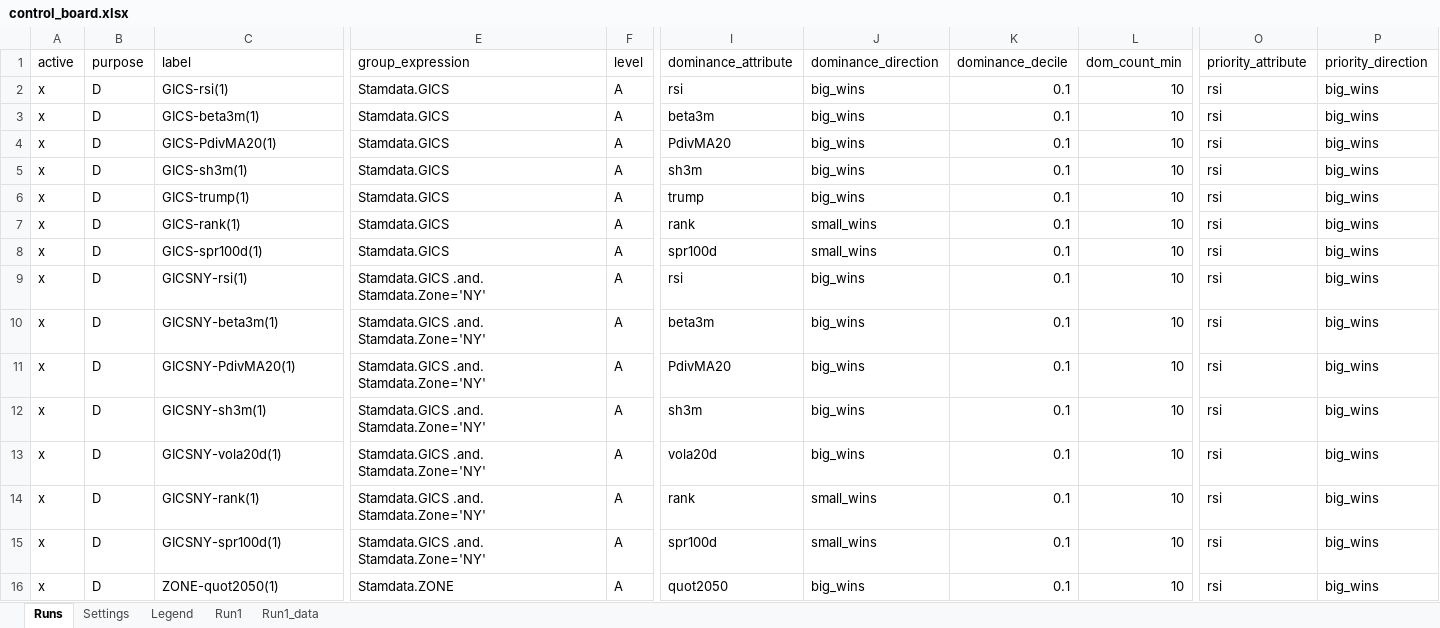
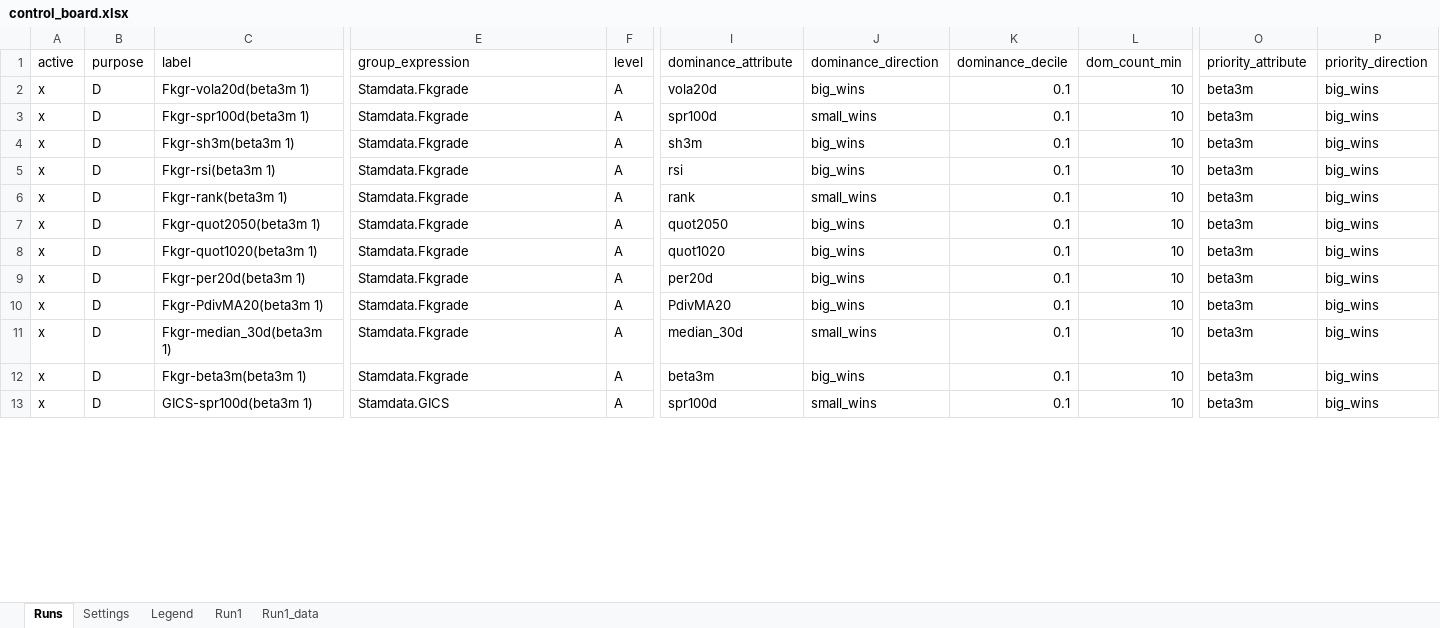
Before and after one commit to martinysteen/potentials, an Excel workbook: strategy_grp2/app/control/control_board.xlsx, sheet Runs, drawn as a sheet; only a part is shown, gaps mark what is left out; values as stored, in another font and other column widths than the file's, no cell formats; removed rows and columns are numbered as before the commit, all else as after; rows hold the shown columns only; the diff covers the shown part only; the diff names each change by its address in the sheet, - before the commit and + after, or states it on an @@ line.

Commit message:
Auto-backup: 2026-08-11 03:40:01

```diff
--- a/strategy_grp2/app/control/control_board.xlsx (sheet Runs)
+++ b/strategy_grp2/app/control/control_board.xlsx (sheet Runs)
-row 2: x | D | GICS-rsi(1) | Stamdata.GICS | A | rsi | big_wins | 0.1 | 10 | rsi | big_wins
-C2 (label): GICS-beta3m(1)
+C2 (label): Fkgr-vola20d(beta3m 1)
-E2:E7 (group_expression): Stamdata.GICS
+E2:E7 (group_expression): Stamdata.Fkgrade
-I2 (dominance_attribute): beta3m
+I2 (dominance_attribute): vola20d
-O2:O12 (priority_attribute): rsi
+O2:O12 (priority_attribute): beta3m
-C3 (label): GICS-PdivMA20(1)
+C3 (label): Fkgr-spr100d(beta3m 1)
-I3 (dominance_attribute): PdivMA20
+I3 (dominance_attribute): spr100d
-J3 (dominance_direction): big_wins
+J3 (dominance_direction): small_wins
-C4 (label): GICS-sh3m(1)
+C4 (label): Fkgr-sh3m(beta3m 1)
-C5 (label): GICS-trump(1)
+C5 (label): Fkgr-rsi(beta3m 1)
-I5 (dominance_attribute): trump
+I5 (dominance_attribute): rsi
-C6 (label): GICS-rank(1)
+C6 (label): Fkgr-rank(beta3m 1)
-C7 (label): GICS-spr100d(1)
+C7 (label): Fkgr-quot2050(beta3m 1)
-I7 (dominance_attribute): spr100d
+I7 (dominance_attribute): quot2050
-J7 (dominance_direction): small_wins
+J7 (dominance_direction): big_wins
-C8 (label): GICSNY-rsi(1)
+C8 (label): Fkgr-quot1020(beta3m 1)
-E8:E12 (group_expression): Stamdata.GICS .and. Stamdata.Zone='NY'
+E8:E12 (group_expression): Stamdata.Fkgrade
-I8 (dominance_attribute): rsi
+I8 (dominance_attribute): quot1020
-C9 (label): GICSNY-beta3m(1)
+C9 (label): Fkgr-per20d(beta3m 1)
-I9 (dominance_attribute): beta3m
+I9 (dominance_attribute): per20d
-C10 (label): GICSNY-PdivMA20(1)
+C10 (label): Fkgr-PdivMA20(beta3m 1)
-C11 (label): GICSNY-sh3m(1)
+C11 (label): Fkgr-median_30d(beta3m 1)
-I11 (dominance_attribute): sh3m
+I11 (dominance_attribute): median_30d
-J11 (dominance_direction): big_wins
+J11 (dominance_direction): small_wins
-C12 (label): GICSNY-vola20d(1)
+C12 (label): Fkgr-beta3m(beta3m 1)
-I12 (dominance_attribute): vola20d
+I12 (dominance_attribute): beta3m
-row 14: x | D | GICSNY-rank(1) | Stamdata.GICS .and. Stamdata.Zone='NY' | A | rank | small_wins | 0.1 | 10 | rsi | big_wins
-C13 (label): GICSNY-spr100d(1)
+C13 (label): GICS-spr100d(beta3m 1)
-E13 (group_expression): Stamdata.GICS .and. Stamdata.Zone='NY'
+E13 (group_expression): Stamdata.GICS
-O13 (priority_attribute): rsi
+O13 (priority_attribute): beta3m
-row 16: x | D | ZONE-quot2050(1) | Stamdata.ZONE | A | quot2050 | big_wins | 0.1 | 10 | rsi | big_wins
```
Also changed, not shown: 17 removed rows and 117 edited cells elsewhere in this sheet, sheet Run1_data, sheet Run1, cell formats, formulas that keep their value.
